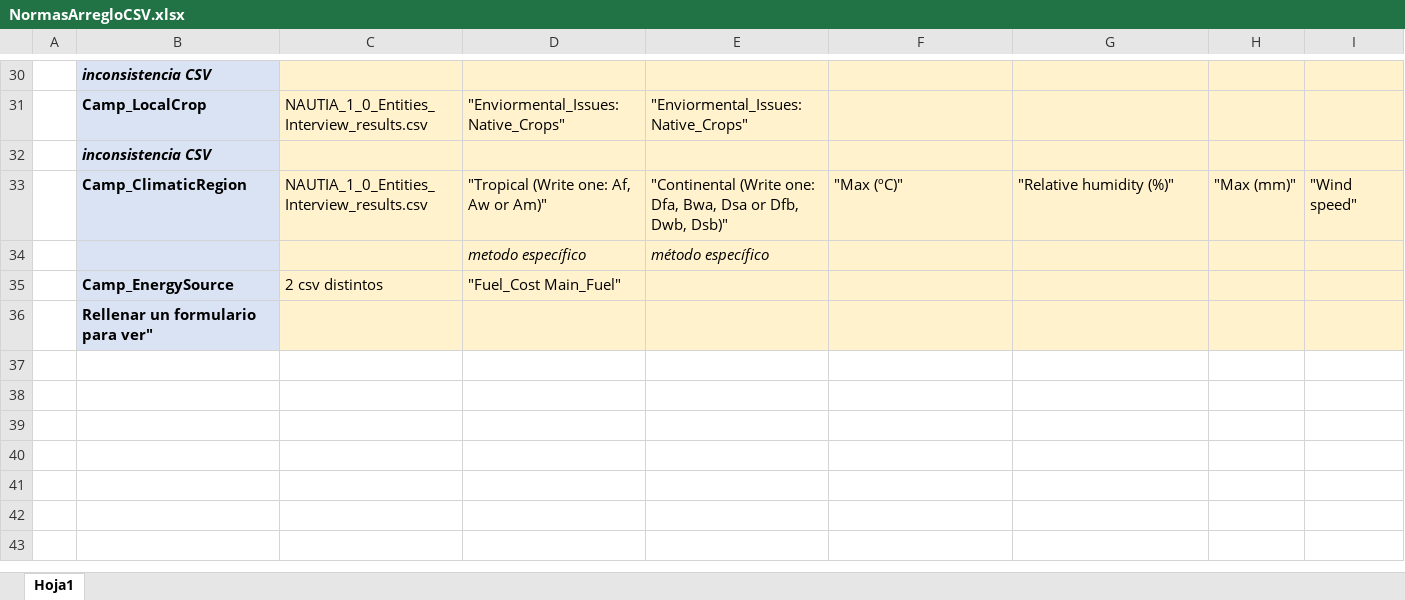
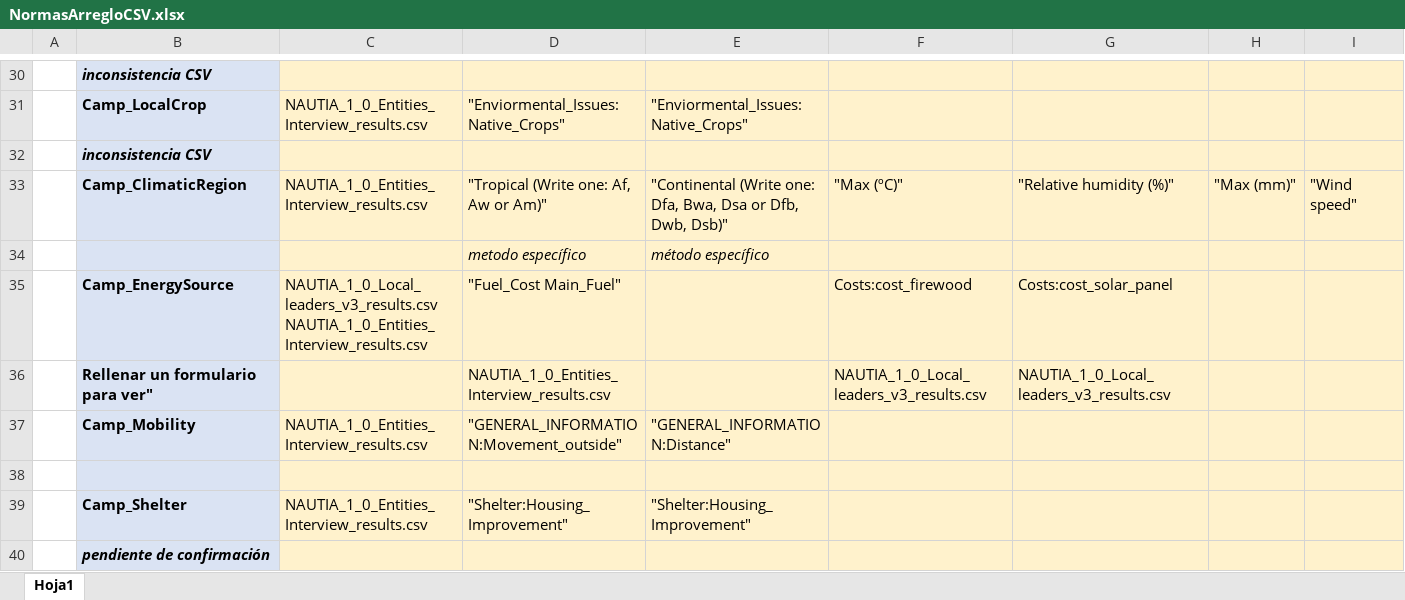
Before and after one commit to guillermosanchezg/NAUTIA, an Excel workbook: DesarrolloPy/NormasArregloCSV.xlsx, sheet Hoja1, drawn as a sheet; only a part is shown, gaps mark what is left out; values as stored, in another font and other column widths than the file's, no borders; addresses are those after the commit; ↵ is a line break in a cell; the diff names each change by its address in the sheet, - before the commit and + after, or states it on an @@ line.

```diff
--- a/DesarrolloPy/NormasArregloCSV.xlsx (sheet Hoja1)
+++ b/DesarrolloPy/NormasArregloCSV.xlsx (sheet Hoja1)
+row 35:  | Camp_EnergySource | NAUTIA_1_0_Local_leaders_v3_results.csv ↵ NAUTIA_1_0_Entities_Interview_results.csv | "Fuel_Cost Main_Fuel" |  | Costs:cost_firewood | Costs:cost_solar_panel
+row 36:  | Rellenar un formulario para ver" |  | NAUTIA_1_0_Entities_Interview_results.csv |  | NAUTIA_1_0_Local_leaders_v3_results.csv | NAUTIA_1_0_Local_leaders_v3_results.csv
+row 37:  | Camp_Mobility | NAUTIA_1_0_Entities_Interview_results.csv | "GENERAL_INFORMATION:Movement_outside" | "GENERAL_INFORMATION:Distance"
-row 38:  | Camp_EnergySource | 2 csv distintos | "Fuel_Cost Main_Fuel"
+row 38: (empty)
+row 39:  | Camp_Shelter | NAUTIA_1_0_Entities_Interview_results.csv | "Shelter:Housing_Improvement" | "Shelter:Housing_Improvement"
-B40: Rellenar un formulario para ver"
+B40: pendiente de confirmación
-B40 italic: off
+B40 italic: on
```
Also changed, not shown: 1 other file.
